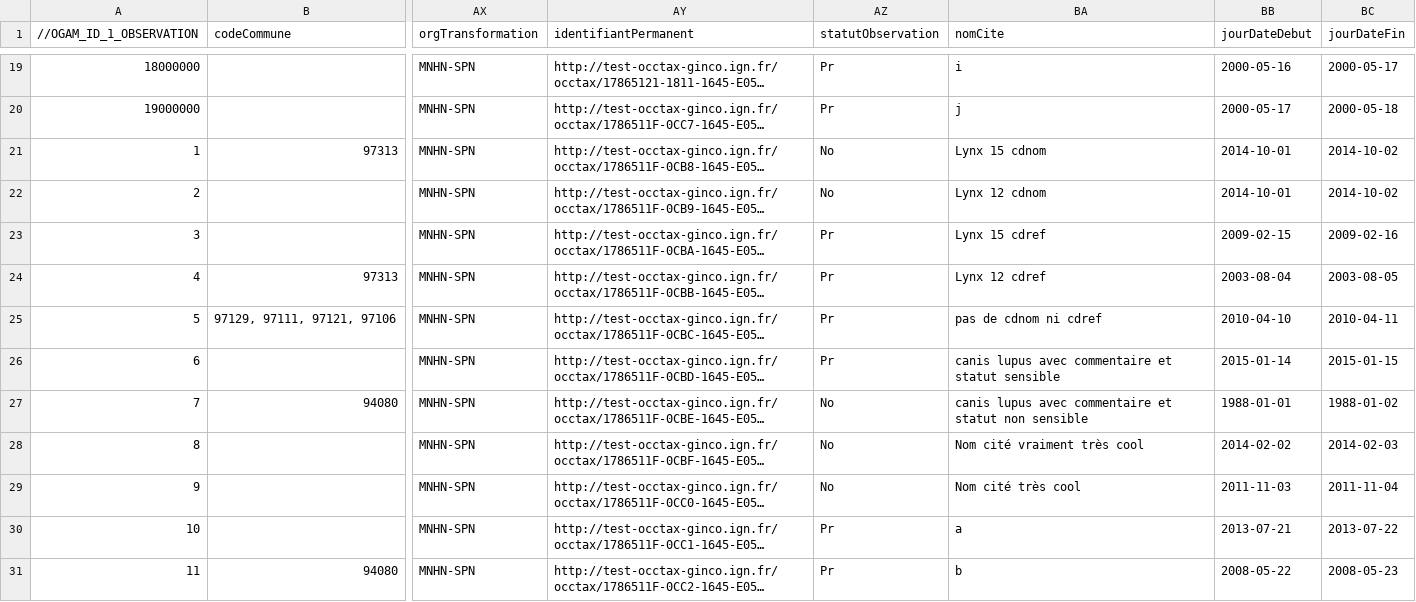
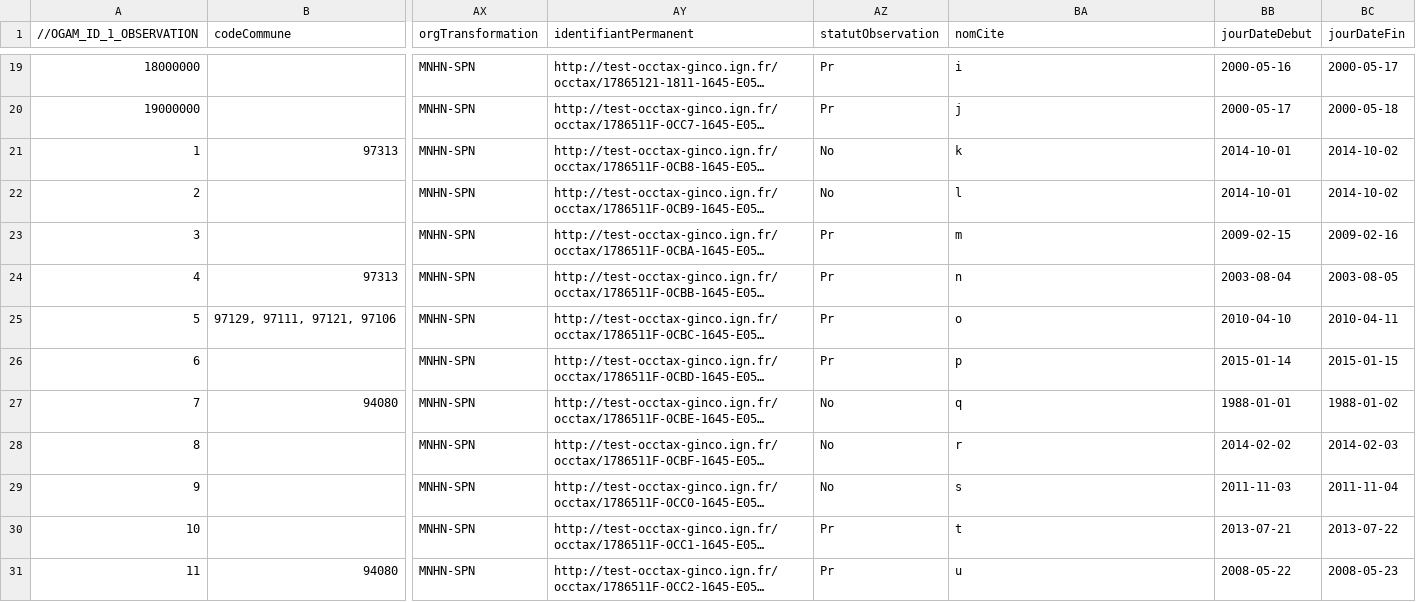
Before and after one commit to SINP-GINCO/ginco, a CSV file: tools/dee_test_mnhn.csv, drawn as a sheet; only a part is shown, gaps mark what is left out; long unchanged cells end in …; the diff covers the shown part only; the diff names each change by its address in the sheet, - before the commit and + after, or states it on an @@ line.

```diff
--- a/tools/dee_test_mnhn.csv
+++ b/tools/dee_test_mnhn.csv
-BA21 (nomCite): Lynx 15 cdnom
+BA21 (nomCite): k
-BA22 (nomCite): Lynx 12 cdnom
+BA22 (nomCite): l
-BA23 (nomCite): Lynx 15 cdref
+BA23 (nomCite): m
-BA24 (nomCite): Lynx 12 cdref
+BA24 (nomCite): n
-BA25 (nomCite): pas de cdnom ni cdref
+BA25 (nomCite): o
-BA26 (nomCite): canis lupus avec commentaire et statut sensible
+BA26 (nomCite): p
-BA27 (nomCite): canis lupus avec commentaire et statut non sensible
+BA27 (nomCite): q
-BA28 (nomCite): Nom cité vraiment très cool
+BA28 (nomCite): r
-BA29 (nomCite): Nom cité très cool
+BA29 (nomCite): s
-BA30 (nomCite): a
+BA30 (nomCite): t
-BA31 (nomCite): b
+BA31 (nomCite): u
```
Also changed, not shown: 28 edited cells elsewhere in this file, 2 other files.
